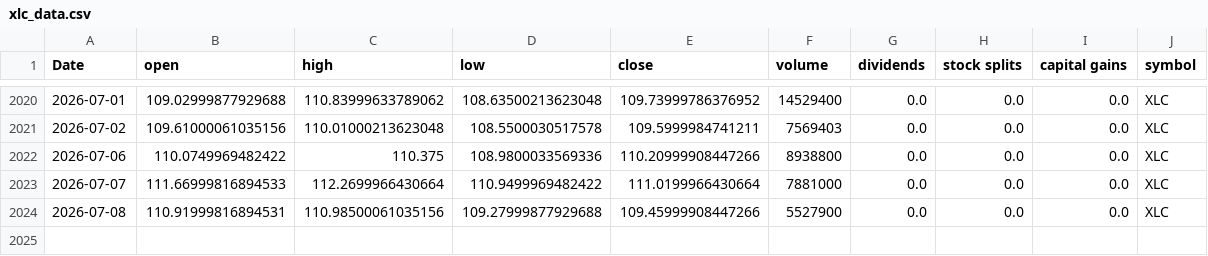
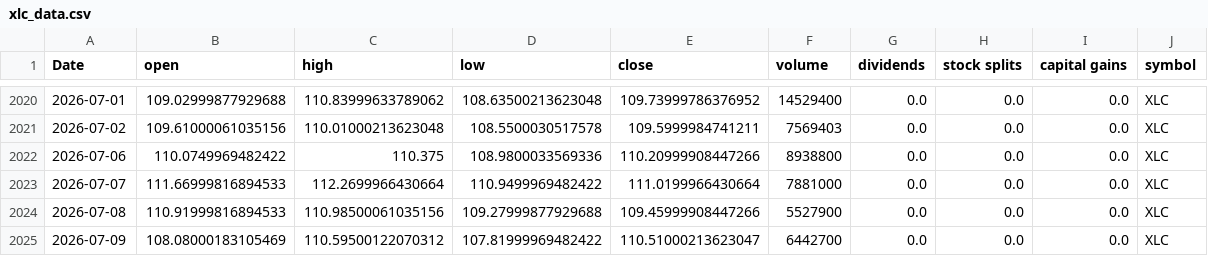
Before and after one commit to Akishai18/Market-Regime, a CSV file: data/sectors/xlc_data.csv, drawn as a sheet; only a part is shown, gaps mark what is left out.

```diff
--- a/data/sectors/xlc_data.csv
+++ b/data/sectors/xlc_data.csv
@@ -2023,2 +2023,3 @@ Date,open,high,low,close,volume,dividends,stock splits,capital gains,symbol
 2026-07-07,111.66999816894533,112.2699966430664,110.9499969482422,111.0199966430664,7881000,0.0,0.0,0.0,XLC
-2026-07-08,110.91999816894531,110.98500061035156,109.27999877929688,109.45999908447266,5527900,0.0,0.0,0.0,XLC
+2026-07-08,110.91999816894533,110.98500061035156,109.27999877929688,109.45999908447266,5527900,0.0,0.0,0.0,XLC
+2026-07-09,108.08000183105469,110.59500122070312,107.81999969482422,110.51000213623047,6442700,0.0,0.0,0.0,XLC
```
Also changed, not shown: data/sectors/xlb_data.csv, data/sectors/xlf_data.csv, 46 other files.
